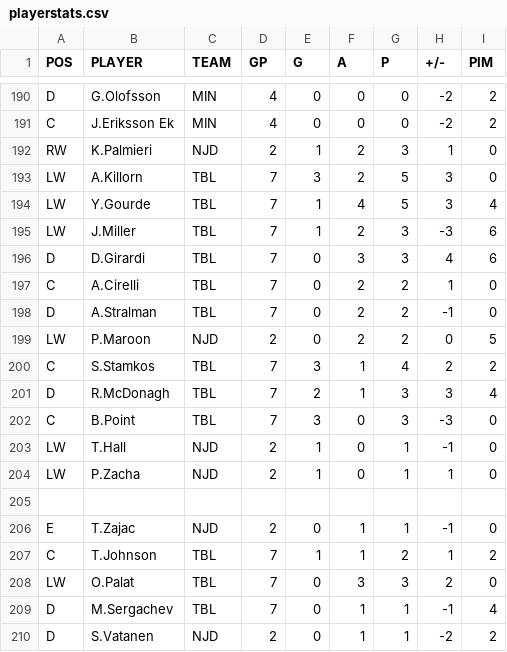
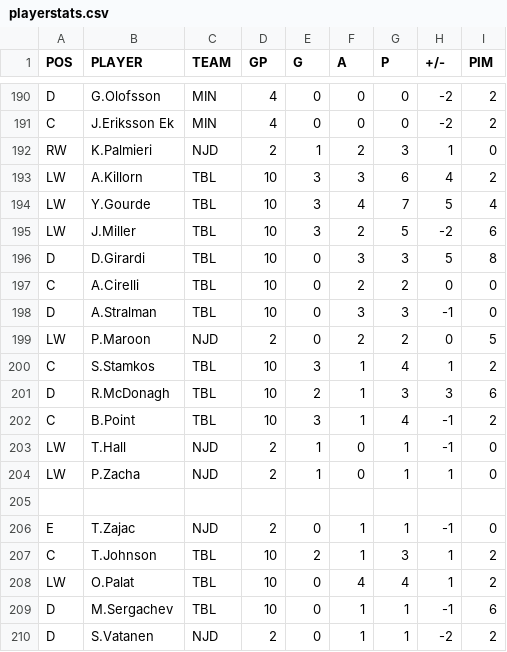
Before and after one commit to backmanification/birdroadscup, a CSV file: 2018/static/stats/playerstats.csv, drawn as a sheet; only a part is shown, gaps mark what is left out; the diff covers the shown part only.

```diff
--- a/2018/static/stats/playerstats.csv
+++ b/2018/static/stats/playerstats.csv
@@ -192,12 +192,12 @@ C,J.Eriksson Ek,MIN,4,0,0,0,-2,2
 RW,K.Palmieri,NJD,2,1,2,3,1,0
-LW,A.Killorn,TBL,7,3,2,5,3,0
-LW,Y.Gourde,TBL,7,1,4,5,3,4
-LW,J.Miller,TBL,7,1,2,3,-3,6
-D,D.Girardi,TBL,7,0,3,3,4,6
-C,A.Cirelli,TBL,7,0,2,2,1,0
-D,A.Stralman,TBL,7,0,2,2,-1,0
+LW,A.Killorn,TBL,10,3,3,6,4,2
+LW,Y.Gourde,TBL,10,3,4,7,5,4
+LW,J.Miller,TBL,10,3,2,5,-2,6
+D,D.Girardi,TBL,10,0,3,3,5,8
+C,A.Cirelli,TBL,10,0,2,2,0,0
+D,A.Stralman,TBL,10,0,3,3,-1,0
 LW,P.Maroon,NJD,2,0,2,2,0,5
-C,S.Stamkos,TBL,7,3,1,4,2,2
-D,R.McDonagh,TBL,7,2,1,3,3,4
-C,B.Point,TBL,7,3,0,3,-3,0
+C,S.Stamkos,TBL,10,3,1,4,1,2
+D,R.McDonagh,TBL,10,2,1,3,3,6
+C,B.Point,TBL,10,3,1,4,-1,2
 LW,T.Hall,NJD,2,1,0,1,-1,0
@@ -206,5 +206,5 @@ LW,P.Zacha,NJD,2,1,0,1,1,0
 E,T.Zajac,NJD,2,0,1,1,-1,0
-C,T.Johnson,TBL,7,1,1,2,1,2
-LW,O.Palat,TBL,7,0,3,3,2,0
-D,M.Sergachev,TBL,7,0,1,1,-1,4
+C,T.Johnson,TBL,10,2,1,3,1,2
+LW,O.Palat,TBL,10,0,4,4,1,2
+D,M.Sergachev,TBL,10,0,1,1,-1,6
 D,S.Vatanen,NJD,2,0,1,1,-2,2
```
Also changed, not shown: 68 edited cells elsewhere in this file, 2018/static/games/BRC/playerstats.csv.
